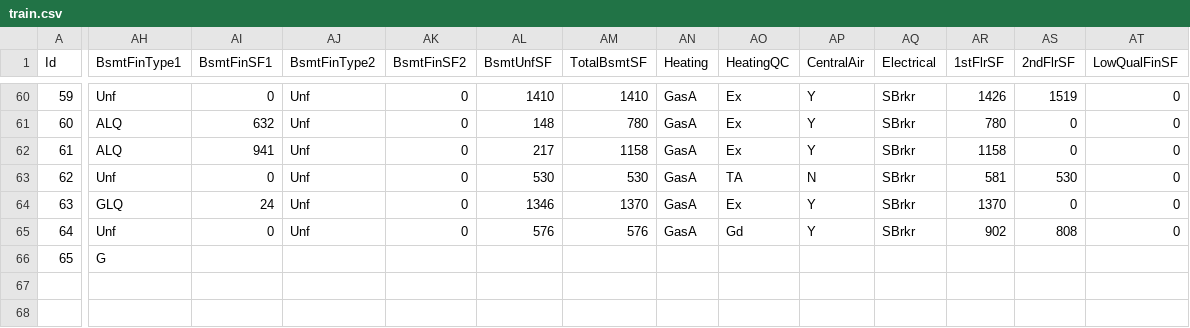
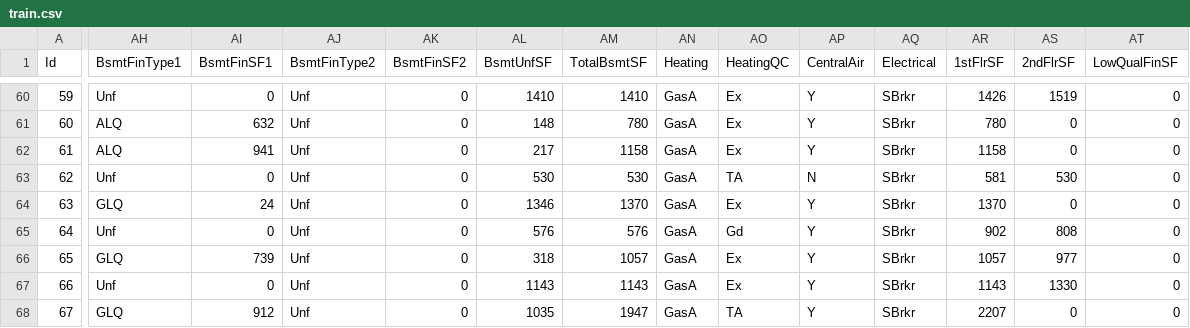
Before and after one commit to alioaza/-Architicture-Seminars-Msc-2nd-, a CSV file: train.csv, drawn as a sheet; only a part is shown, gaps mark what is left out; rows hold the shown columns only; the diff covers the shown part only; the diff names each change by its address in the sheet, - before the commit and + after, or states it on an @@ line.

Commit message:
Button fix

```diff
--- a/train.csv
+++ b/train.csv
-AH66 (BsmtFinType1): G
+AH66 (BsmtFinType1): GLQ
-AI66 (BsmtFinSF1): (empty)
+AI66 (BsmtFinSF1): 739
-AJ66 (BsmtFinType2): (empty)
+AJ66 (BsmtFinType2): Unf
-AK66 (BsmtFinSF2): (empty)
+AK66 (BsmtFinSF2): 0
-AL66 (BsmtUnfSF): (empty)
+AL66 (BsmtUnfSF): 318
-AM66 (TotalBsmtSF): (empty)
+AM66 (TotalBsmtSF): 1057
-AN66 (Heating): (empty)
+AN66 (Heating): GasA
-AO66 (HeatingQC): (empty)
+AO66 (HeatingQC): Ex
-AP66 (CentralAir): (empty)
+AP66 (CentralAir): Y
-AQ66 (Electrical): (empty)
+AQ66 (Electrical): SBrkr
-AR66 (1stFlrSF): (empty)
+AR66 (1stFlrSF): 1057
-AS66 (2ndFlrSF): (empty)
+AS66 (2ndFlrSF): 977
-AT66 (LowQualFinSF): (empty)
+AT66 (LowQualFinSF): 0
+row 67: 66 | Unf | 0 | Unf | 0 | 1143 | 1143 | GasA | Ex | Y | SBrkr | 1143 | 1330 | 0
+row 68: 67 | GLQ | 912 | Unf | 0 | 1035 | 1947 | GasA | TA | Y | SBrkr | 2207 | 0 | 0
```
Also changed, not shown: 35 edited cells elsewhere in this file.
